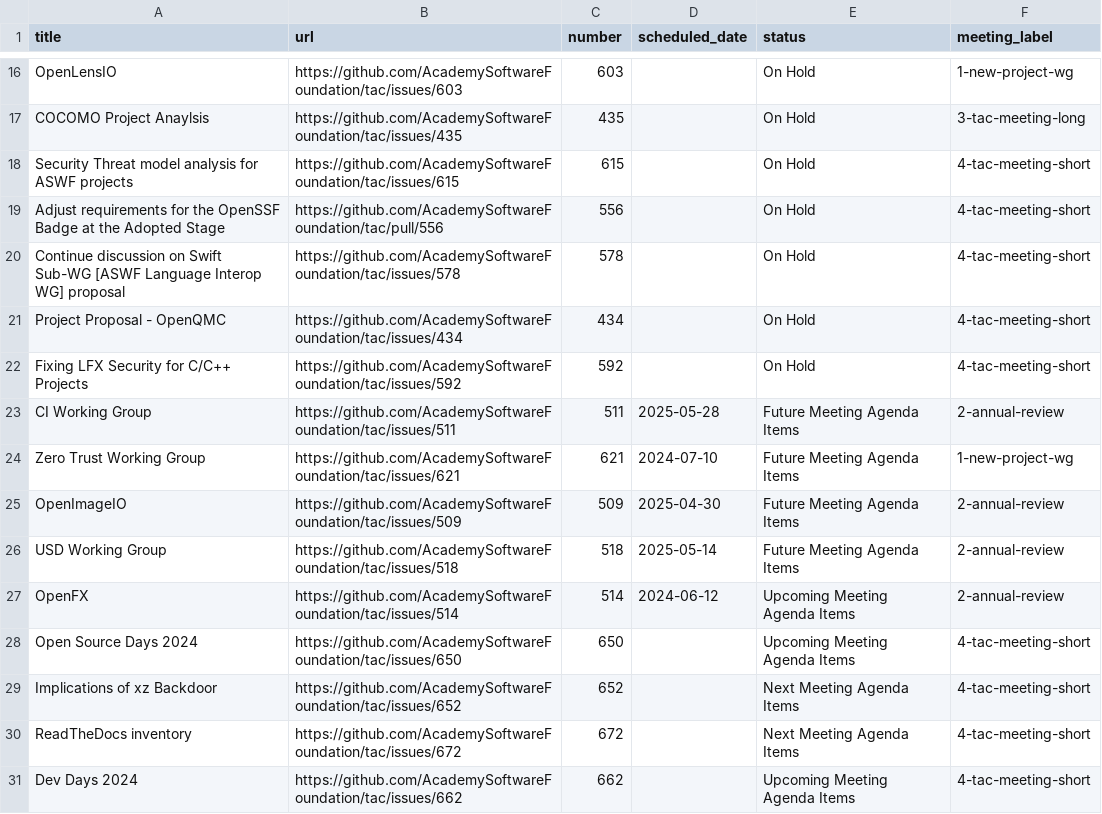
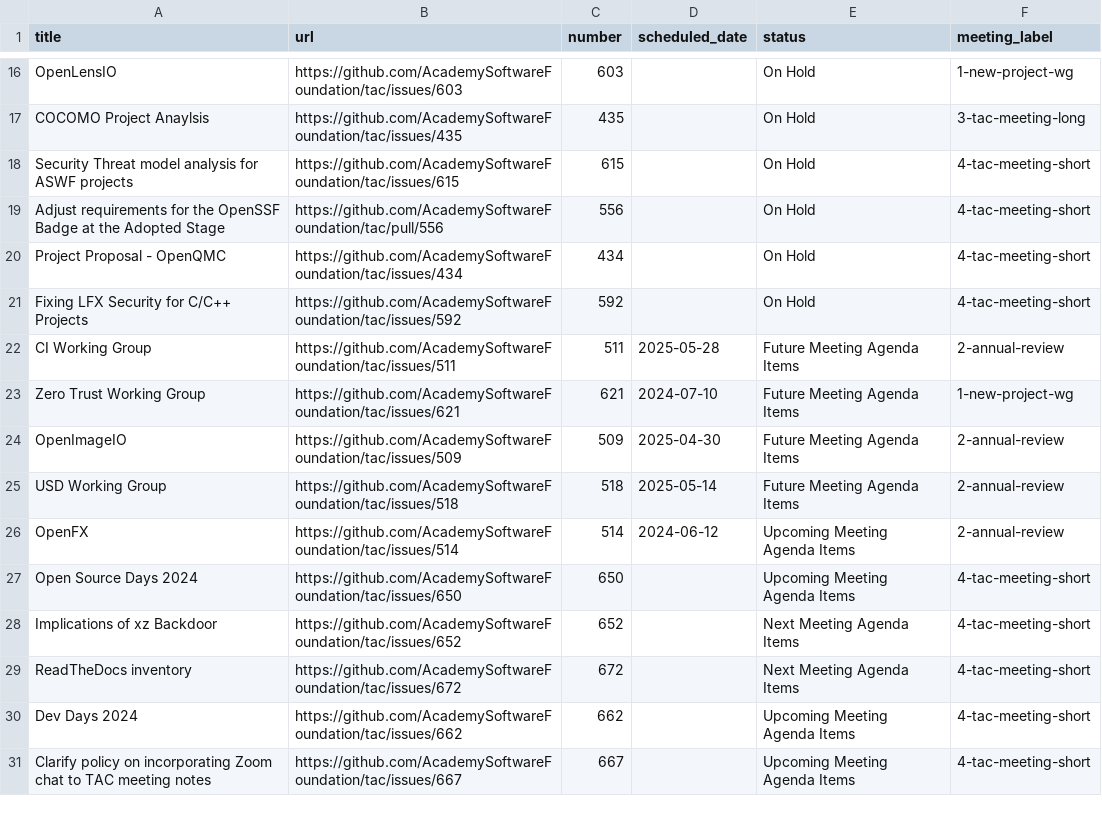
Before and after one commit to AcademySoftwareFoundation/tac, a CSV file: _data/meeting-agenda-items.csv, drawn as a sheet; only a part is shown, gaps mark what is left out.

```diff
--- a/_data/meeting-agenda-items.csv
+++ b/_data/meeting-agenda-items.csv
@@ -19,3 +19,2 @@ Security Threat model analysis for ASWF projects,https://github.com/AcademySoftw
 Adjust requirements for the OpenSSF Badge at the Adopted Stage,https://github.com/AcademySoftwareFoundation/tac/pull/556,556,,On Hold,4-tac-meeting-short
-Continue discussion on Swift Sub-WG [ASWF Language Interop WG] proposal,https://github.com/AcademySoftwareFoundation/tac/issues/578,578,,On Hold,4-tac-meeting-short
 Project Proposal - OpenQMC,https://github.com/AcademySoftwareFoundation/tac/issues/434,434,,On Hold,4-tac-meeting-short
@@ -31 +30,2 @@ ReadTheDocs inventory,https://github.com/AcademySoftwareFoundation/tac/issues/67
 Dev Days 2024,https://github.com/AcademySoftwareFoundation/tac/issues/662,662,,Upcoming Meeting Agenda Items,4-tac-meeting-short
+Clarify policy on incorporating Zoom chat to TAC meeting notes,https://github.com/AcademySoftwareFoundation/tac/issues/667,667,,Upcoming Meeting Agenda Items,4-tac-meeting-short
```
